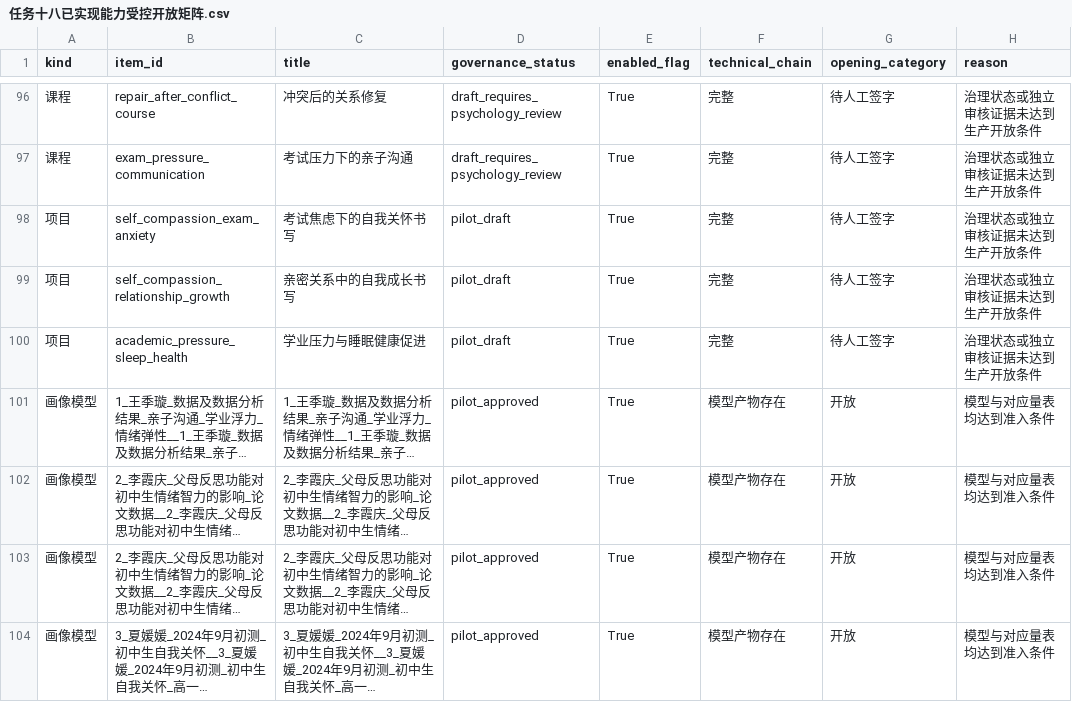
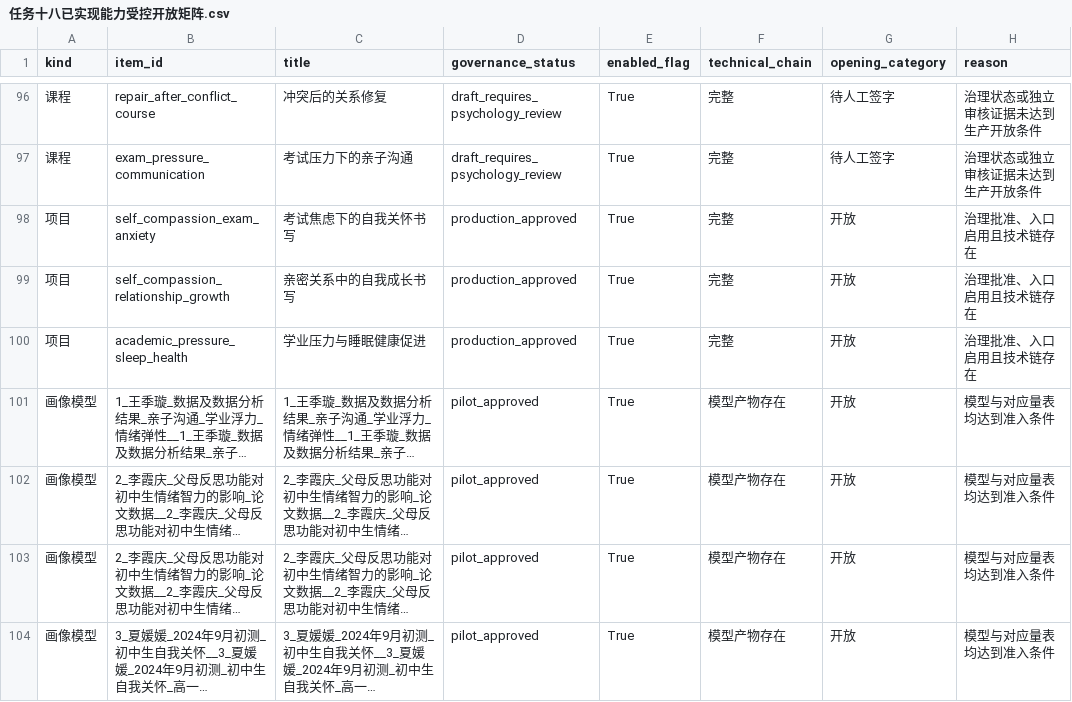
Before and after one commit to nayunzhishui/safehome1.0, a CSV file: docs/02_专项进度与验收/任务十八已实现能力受控开放矩阵.csv, drawn as a sheet; only a part is shown, gaps mark what is left out; long unchanged cells end in …; the diff names each change by its address in the sheet, - before the commit and + after, or states it on an @@ line.

```diff
--- a/docs/02_专项进度与验收/任务十八已实现能力受控开放矩阵.csv
+++ b/docs/02_专项进度与验收/任务十八已实现能力受控开放矩阵.csv
-D98:D100 (governance_status): pilot_draft
+D98:D100 (governance_status): production_approved
-G98:G100 (opening_category): 待人工签字
+G98:G100 (opening_category): 开放
-H98:H100 (reason): 治理状态或独立审核证据未达到生产开放条件
+H98:H100 (reason): 治理批准、入口启用且技术链存在
```
Also changed, not shown: 22 other files.
